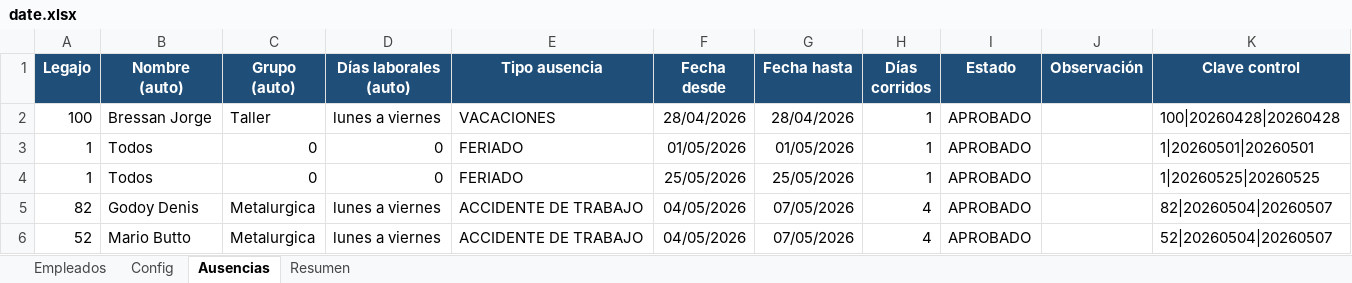
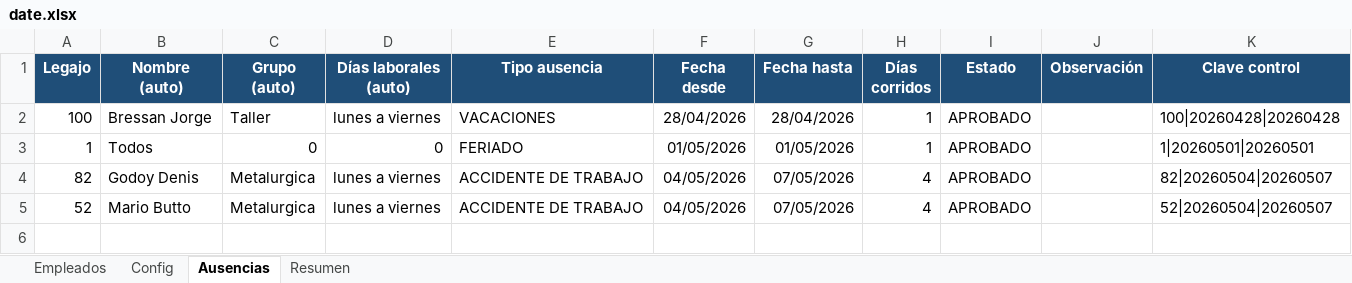
Before and after one commit to lucaszeller/hikvision-hours-processor, an Excel workbook: date.xlsx, sheet Ausencias, drawn as a sheet; values as stored, in another font and other column widths than the file's, no borders; conditional formats and table styles not drawn; the diff names each change by its address in the sheet, - before the commit and + after, or states it on an @@ line.

```diff
--- a/date.xlsx (sheet Ausencias)
+++ b/date.xlsx (sheet Ausencias)
-row 4: 1 | Todos | 0 | 0 | FERIADO | 25/05/2026 | 25/05/2026 | 1 | APROBADO |  | 1|20260525|20260525
```
Also changed, not shown: sheet Resumen, formulas that keep their value, charts or pictures, feriados_nacionales_argentina_2026.xlsx, 2 other files.
